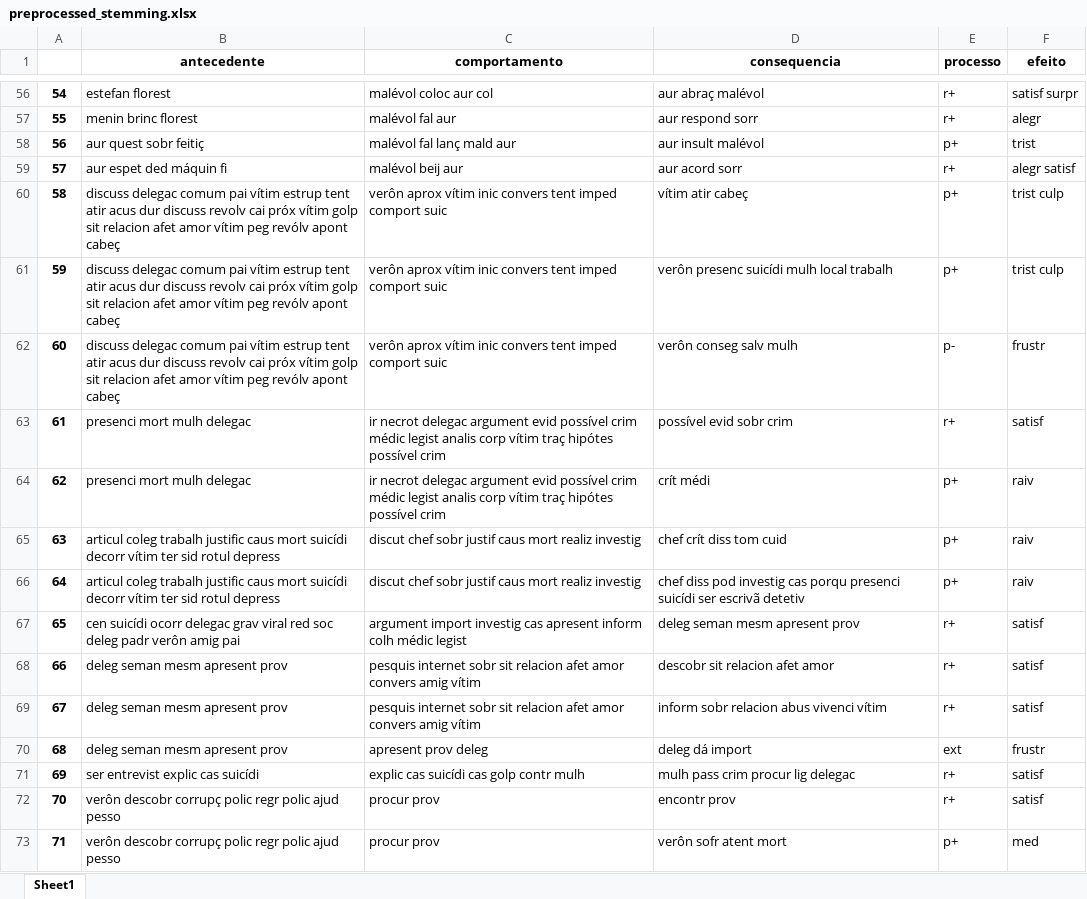
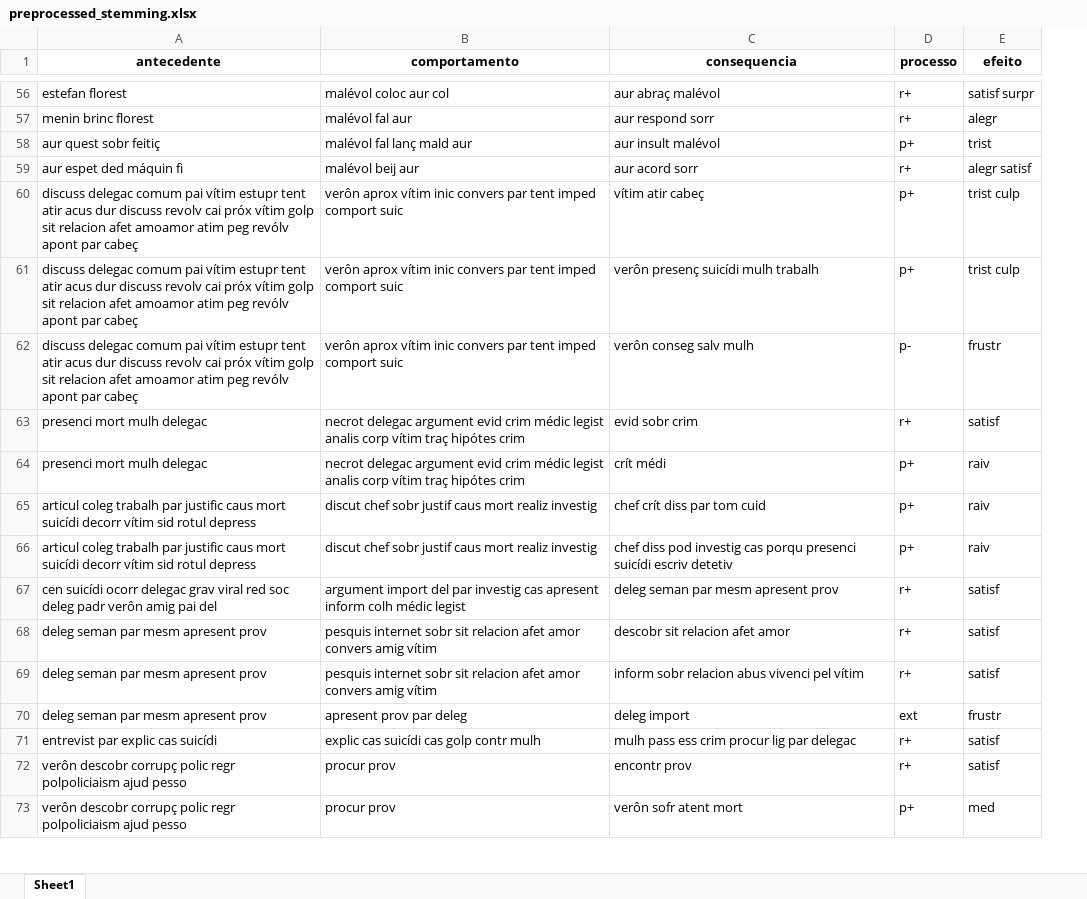
Before and after one commit to PedroAntonioFS/aprendizado-de-maquina-aplicado-a-analise-funcionais-moleculares, an Excel workbook: preprocessed_stemming.xlsx, sheet Sheet1, drawn as a sheet; only a part is shown, gaps mark what is left out; values as stored, in another font and other column widths than the file's, no borders; removed rows and columns are numbered as before the commit, all else as after; the diff covers the shown part only; the diff names each change by its address in the sheet, - before the commit and + after, or states it on an @@ line.

```diff
--- a/preprocessed_stemming.xlsx (sheet Sheet1)
+++ b/preprocessed_stemming.xlsx (sheet Sheet1)
-column A, rows 56-73: 54 | 55 | 56 | 57 | 58 | 59 | 60 | 61 | 62 | 63 | 64 | 65 | 66 | 67 | 68 | 69 | 70 | 71
-A60:A62 (antecedente): …pai vítim estrup tent atir acus dur discuss revolv cai próx vítim golp sit relacion afet amor vítim peg revólv apont cabeç
+A60:A62 (antecedente): …pai vítim estupr tent atir acus dur discuss revolv cai próx vítim golp sit relacion afet amoamor atim peg revólv apont par cabeç
-B60:B62 (comportamento): …inic convers tent imped…
+B60:B62 (comportamento): …inic convers par tent imped…
-C61 (consequencia): verôn presenc suicídi mulh local trabalh
+C61 (consequencia): verôn presenç suicídi mulh trabalh
-B63:B64 (comportamento): ir necrot delegac argument evid possível crim médic legist analis corp vítim traç hipótes possível crim
+B63:B64 (comportamento): necrot delegac argument evid crim médic legist analis corp vítim traç hipótes crim
-C63 (consequencia): possível evid sobr crim
+C63 (consequencia): evid sobr crim
-A65:A66 (antecedente): …coleg trabalh justific caus mort suicídi decorr vítim ter sid rotul…
+A65:A66 (antecedente): …coleg trabalh par justific caus mort suicídi decorr vítim sid rotul…
-C65 (consequencia): chef crít diss tom cuid
+C65 (consequencia): chef crít diss par tom cuid
-C66 (consequencia): …presenci suicídi ser escrivã detetiv
+C66 (consequencia): …presenci suicídi escriv detetiv
-A67 (antecedente): …amig pai
+A67 (antecedente): …amig pai del
-B67 (comportamento): argument import investig cas…
+B67 (comportamento): argument import del par investig cas…
-C67 (consequencia): deleg seman mesm apresent prov
+C67 (consequencia): deleg seman par mesm apresent prov
-A68:A70 (antecedente): deleg seman mesm apresent prov
+A68:A70 (antecedente): deleg seman par mesm apresent prov
-C69 (consequencia): inform sobr relacion abus vivenci vítim
+C69 (consequencia): inform sobr relacion abus vivenci pel vítim
-B70 (comportamento): apresent prov deleg
+B70 (comportamento): apresent prov par deleg
-C70 (consequencia): deleg dá import
+C70 (consequencia): deleg import
-A71 (antecedente): ser entrevist explic cas suicídi
+A71 (antecedente): entrevist par explic cas suicídi
-C71 (consequencia): mulh pass crim procur lig delegac
+C71 (consequencia): mulh pass ess crim procur lig par delegac
-A72:A73 (antecedente): …polic regr polic ajud pesso
+A72:A73 (antecedente): …polic regr polpoliciaism ajud pesso
```
Also changed, not shown: 259 edited cells elsewhere in this sheet, preprocessed_lemmatization.xlsx, 2 other files.
